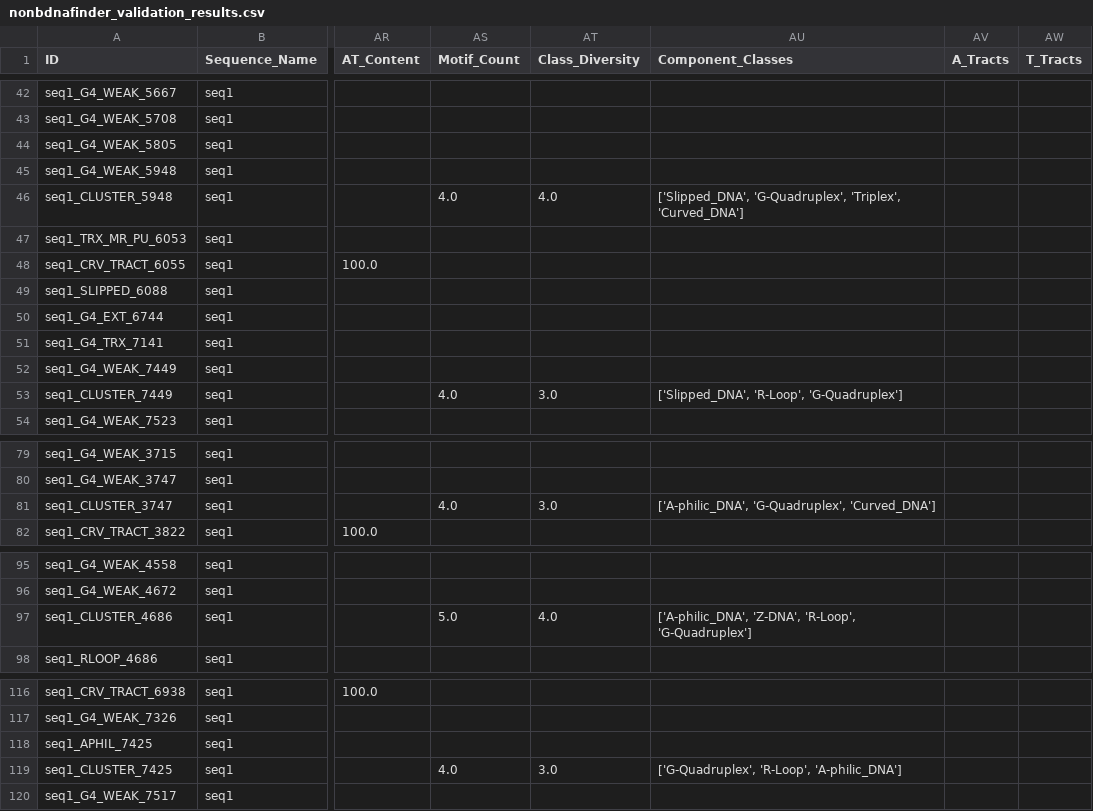
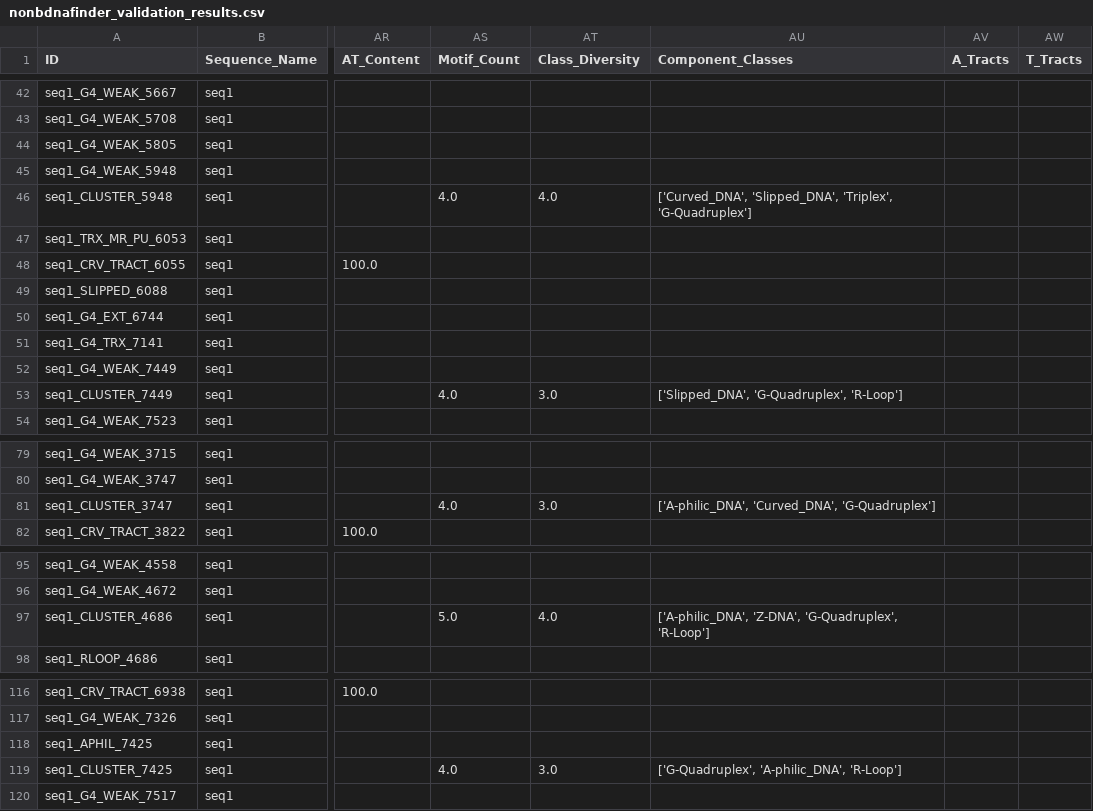
Before and after one commit to RajeshYella/NonBDNAFinder, a CSV file: Genomes/validation_results/nonbdnafinder_validation_results.csv, drawn as a sheet; only a part is shown, gaps mark what is left out; the diff covers the shown part only; the diff names each change by its address in the sheet, - before the commit and + after, or states it on an @@ line.

```diff
--- a/Genomes/validation_results/nonbdnafinder_validation_results.csv
+++ b/Genomes/validation_results/nonbdnafinder_validation_results.csv
-AU46 (Component_Classes): ['Slipped_DNA', 'G-Quadruplex', 'Triplex', 'Curved_DNA']
+AU46 (Component_Classes): ['Curved_DNA', 'Slipped_DNA', 'Triplex', 'G-Quadruplex']
-AU53 (Component_Classes): ['Slipped_DNA', 'R-Loop', 'G-Quadruplex']
+AU53 (Component_Classes): ['Slipped_DNA', 'G-Quadruplex', 'R-Loop']
-AU81 (Component_Classes): ['A-philic_DNA', 'G-Quadruplex', 'Curved_DNA']
+AU81 (Component_Classes): ['A-philic_DNA', 'Curved_DNA', 'G-Quadruplex']
-AU97 (Component_Classes): ['A-philic_DNA', 'Z-DNA', 'R-Loop', 'G-Quadruplex']
+AU97 (Component_Classes): ['A-philic_DNA', 'Z-DNA', 'G-Quadruplex', 'R-Loop']
-AU119 (Component_Classes): ['G-Quadruplex', 'R-Loop', 'A-philic_DNA']
+AU119 (Component_Classes): ['G-Quadruplex', 'A-philic_DNA', 'R-Loop']
```
Also changed, not shown: 19 edited cells elsewhere in this file, Genomes/validation_results/tool_comparison.csv, 8 other files.
